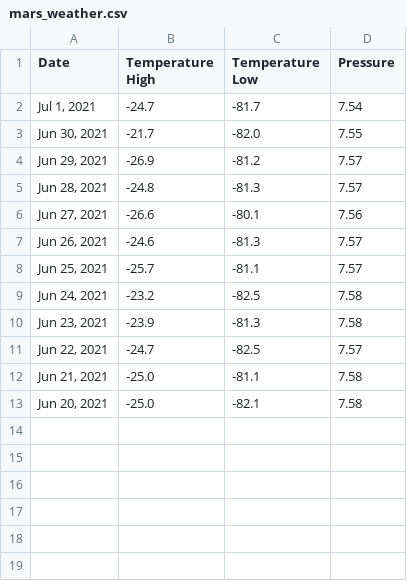
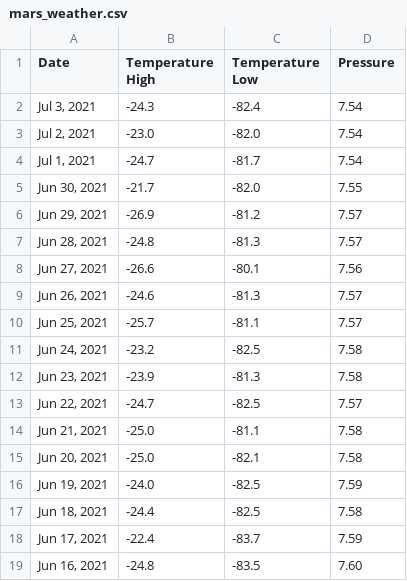
Before and after one commit to narcheady/RoDo_Python_ETL, a CSV file: mars_weather.csv, drawn as a sheet; the diff names each change by its address in the sheet, - before the commit and + after, or states it on an @@ line.

```diff
--- a/mars_weather.csv
+++ b/mars_weather.csv
+row 2: Jul 3, 2021 | -24.3 | -82.4 | 7.54
+row 3: Jul 2, 2021 | -23.0 | -82.0 | 7.54
+row 16: Jun 19, 2021 | -24.0 | -82.5 | 7.59
+row 17: Jun 18, 2021 | -24.4 | -82.5 | 7.58
+row 18: Jun 17, 2021 | -22.4 | -83.7 | 7.59
+row 19: Jun 16, 2021 | -24.8 | -83.5 | 7.60
```
Also changed, not shown: 2 other files.
